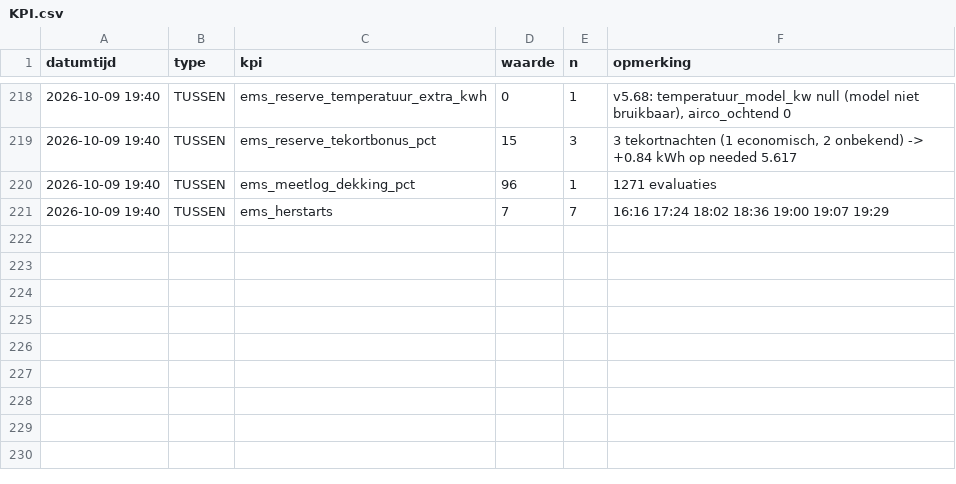
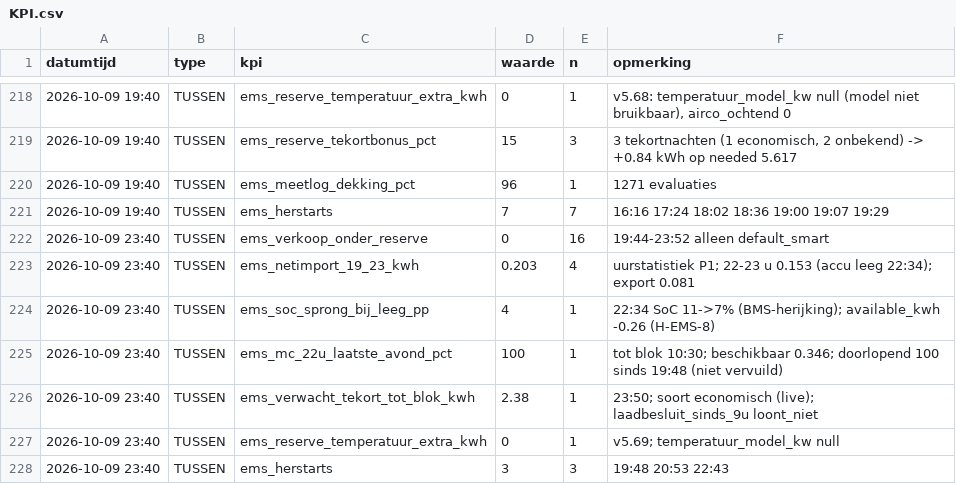
Before and after one commit to Roedie84/Energy-Management-System, a CSV file: KPI.csv, drawn as a sheet; only a part is shown, gaps mark what is left out; the diff names each change by its address in the sheet, - before the commit and + after, or states it on an @@ line.

```diff
--- a/KPI.csv
+++ b/KPI.csv
+row 222: 2026-10-09 23:40 | TUSSEN | ems_verkoop_onder_reserve | 0 | 16 | 19:44-23:52 alleen default_smart
+row 223: 2026-10-09 23:40 | TUSSEN | ems_netimport_19_23_kwh | 0.203 | 4 | uurstatistiek P1; 22-23 u 0.153 (accu leeg 22:34); export 0.081
+row 224: 2026-10-09 23:40 | TUSSEN | ems_soc_sprong_bij_leeg_pp | 4 | 1 | 22:34 SoC 11->7% (BMS-herijking); available_kwh -0.26 (H-EMS-8)
+row 225: 2026-10-09 23:40 | TUSSEN | ems_mc_22u_laatste_avond_pct | 100 | 1 | tot blok 10:30; beschikbaar 0.346; doorlopend 100 sinds 19:48 (niet vervuild)
+row 226: 2026-10-09 23:40 | TUSSEN | ems_verwacht_tekort_tot_blok_kwh | 2.38 | 1 | 23:50; soort economisch (live); laadbesluit_sinds_9u loont_niet
+row 227: 2026-10-09 23:40 | TUSSEN | ems_reserve_temperatuur_extra_kwh | 0 | 1 | v5.69; temperatuur_model_kw null
+row 228: 2026-10-09 23:40 | TUSSEN | ems_herstarts | 3 | 3 | 19:48 20:53 22:43
```
Also changed, not shown: 2 other files.
